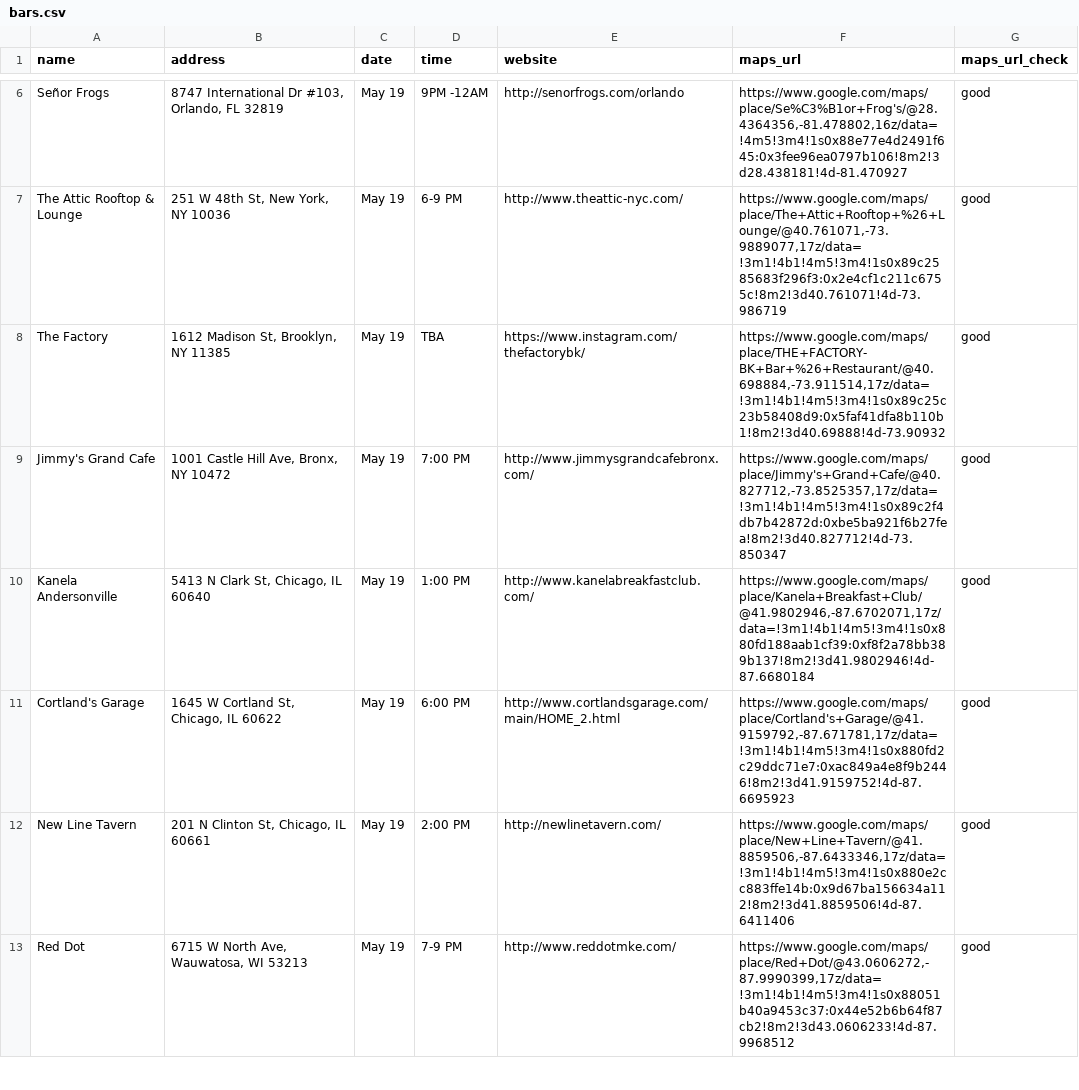
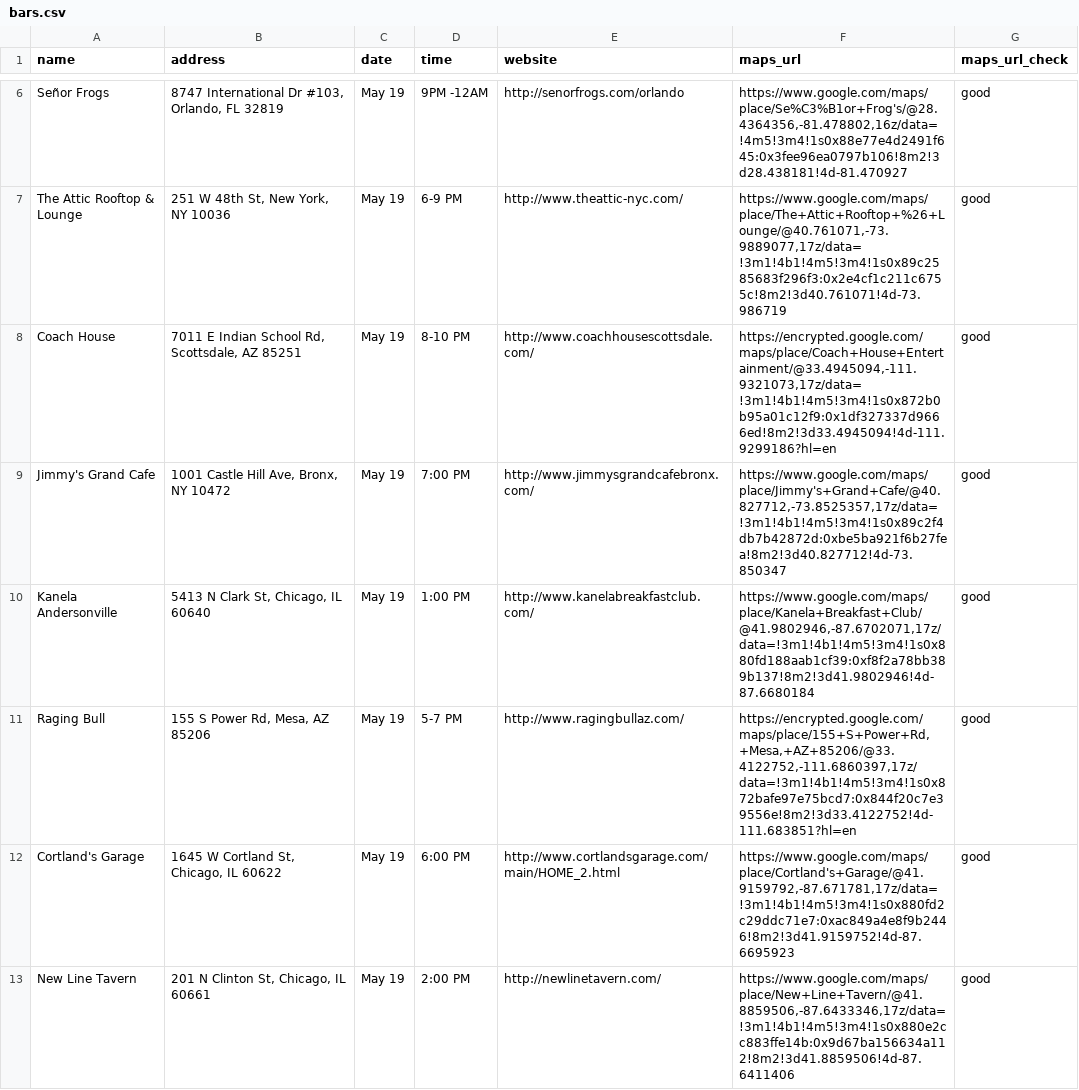
Before and after one commit to russian-standard-vodka/muleweek, a CSV file: bars.csv, drawn as a sheet; only a part is shown, gaps mark what is left out; the shorter side is filled out with more unchanged rows; the diff covers the shown part only.

Commit message:
Update bars.csv

```diff
--- a/bars.csv
+++ b/bars.csv
@@ -7,5 +7,6 @@ Señor Frogs,"8747 International Dr #103, Orlando, FL 32819",May 19,9PM -12AM,ht
 The Attic Rooftop & Lounge,"251 W 48th St, New York, NY 10036",May 19,6-9 PM,http://www.theattic-nyc.com/,"https://www.google.com/maps/place/The+Attic+Rooftop+%26+Lounge/@40.761071,-73.9889077,17z/data=!3m1!4b1!4m5!3m4!1s0x89c2585683f296f3:0x2e4cf1c211c6755c!8m2!3d40.761071!4d-73.986719",good
-The Factory,"1612 Madison St, Brooklyn, NY 11385",May 19,TBA,https://www.instagram.com/thefactorybk/,"https://www.google.com/maps/place/THE+FACTORY-BK+Bar+%26+Restaurant/@40.698884,-73.911514,17z/data=!3m1!4b1!4m5!3m4!1s0x89c25c23b58408d9:0x5faf41dfa8b110b1!8m2!3d40.69888!4d-73.90932",good
+Coach House,"7011 E Indian School Rd, Scottsdale, AZ 85251",May 19,8-10 PM,http://www.coachhousescottsdale.com/,"https://encrypted.google.com/maps/place/Coach+House+Entertainment/@33.4945094,-111.9321073,17z/data=!3m1!4b1!4m5!3m4!1s0x872b0b95a01c12f9:0x1df327337d9666ed!8m2!3d33.4945094!4d-111.9299186?hl=en",good
 Jimmy's Grand Cafe,"1001 Castle Hill Ave, Bronx, NY 10472",May 19,7:00 PM,http://www.jimmysgrandcafebronx.com/,"https://www.google.com/maps/place/Jimmy's+Grand+Cafe/@40.827712,-73.8525357,17z/data=!3m1!4b1!4m5!3m4!1s0x89c2f4db7b42872d:0xbe5ba921f6b27fea!8m2!3d40.827712!4d-73.850347",good
 Kanela Andersonville,"5413 N Clark St, Chicago, IL 60640",May 19,1:00 PM,http://www.kanelabreakfastclub.com/,"https://www.google.com/maps/place/Kanela+Breakfast+Club/@41.9802946,-87.6702071,17z/data=!3m1!4b1!4m5!3m4!1s0x880fd188aab1cf39:0xf8f2a78bb389b137!8m2!3d41.9802946!4d-87.6680184",good
+Raging Bull,"155 S Power Rd, Mesa, AZ 85206",May 19,5-7 PM,http://www.ragingbullaz.com/,"https://encrypted.google.com/maps/place/155+S+Power+Rd,+Mesa,+AZ+85206/@33.4122752,-111.6860397,17z/data=!3m1!4b1!4m5!3m4!1s0x872bafe97e75bcd7:0x844f20c7e39556e!8m2!3d33.4122752!4d-111.683851?hl=en",good
 Cortland's Garage,"1645 W Cortland St, Chicago, IL 60622",May 19,6:00 PM,http://www.cortlandsgarage.com/main/HOME_2.html,"https://www.google.com/maps/place/Cortland's+Garage/@41.9159792,-87.671781,17z/data=!3m1!4b1!4m5!3m4!1s0x880fd2c29ddc71e7:0xac849a4e8f9b2446!8m2!3d41.9159752!4d-87.6695923",good
```
Also changed, not shown: 2 added rows and 4 removed rows elsewhere in this file.
